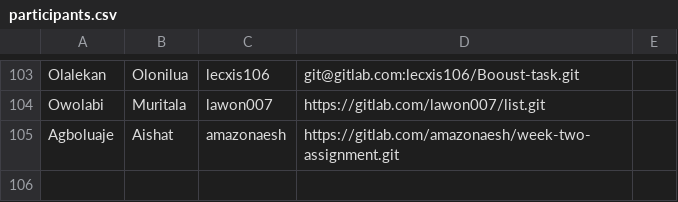
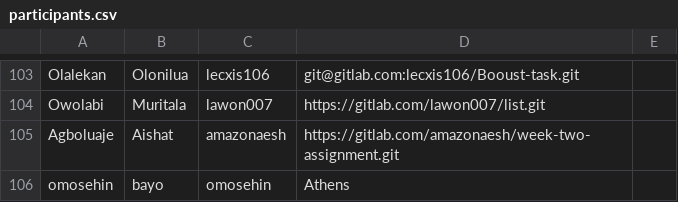
Before and after one commit to thobby16/weekk, a CSV file: participants.csv, drawn as a sheet; only a part is shown, gaps mark what is left out.

Commit message:
edited version

```diff
--- a/participants.csv
+++ b/participants.csv
@@ -105 +105,2 @@ Owolabi,Muritala,lawon007,https://gitlab.com/lawon007/list.git,
 Agboluaje,Aishat,amazonaesh,https://gitlab.com/amazonaesh/week-two-assignment.git,
+omosehin ,bayo,omosehin,Athens,
```
